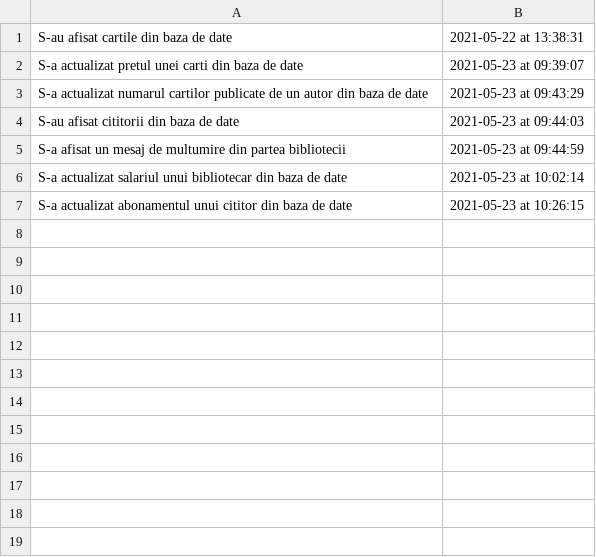
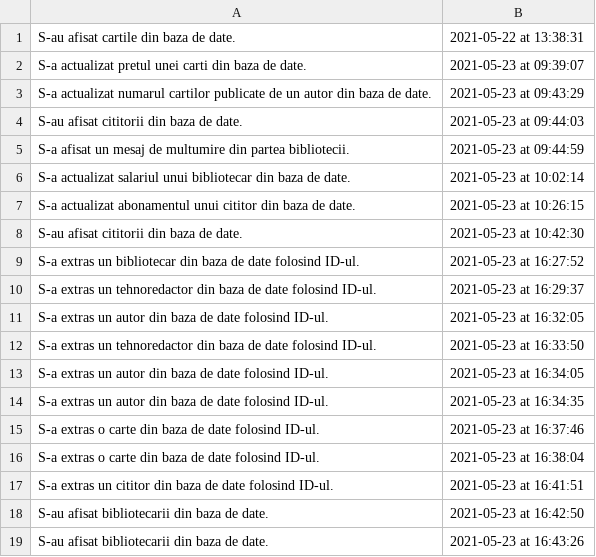
Before and after one commit to mirceapopescu24/bibliotecaEAP, a CSV file: out/production/bibliotecaEAP/CSV/Audit.csv, drawn as a sheet.

```diff
--- a/out/production/bibliotecaEAP/CSV/Audit.csv
+++ b/out/production/bibliotecaEAP/CSV/Audit.csv
@@ -1,7 +1,19 @@
-S-au afisat cartile din baza de date,2021-05-22 at 13:38:31
-S-a actualizat pretul unei carti din baza de date,2021-05-23 at 09:39:07
-S-a actualizat numarul cartilor publicate de un autor din baza de date,2021-05-23 at 09:43:29
-S-au afisat cititorii din baza de date,2021-05-23 at 09:44:03
-S-a afisat un mesaj de multumire din partea bibliotecii,2021-05-23 at 09:44:59
-S-a actualizat salariul unui bibliotecar din baza de date,2021-05-23 at 10:02:14
-S-a actualizat abonamentul unui cititor din baza de date,2021-05-23 at 10:26:15
+S-au afisat cartile din baza de date.,2021-05-22 at 13:38:31
+S-a actualizat pretul unei carti din baza de date.,2021-05-23 at 09:39:07
+S-a actualizat numarul cartilor publicate de un autor din baza de date.,2021-05-23 at 09:43:29
+S-au afisat cititorii din baza de date.,2021-05-23 at 09:44:03
+S-a afisat un mesaj de multumire din partea bibliotecii.,2021-05-23 at 09:44:59
+S-a actualizat salariul unui bibliotecar din baza de date.,2021-05-23 at 10:02:14
+S-a actualizat abonamentul unui cititor din baza de date.,2021-05-23 at 10:26:15
+S-au afisat cititorii din baza de date.,2021-05-23 at 10:42:30
+S-a extras un bibliotecar din baza de date folosind ID-ul.,2021-05-23 at 16:27:52
+S-a extras un tehnoredactor din baza de date folosind ID-ul.,2021-05-23 at 16:29:37
+S-a extras un autor din baza de date folosind ID-ul.,2021-05-23 at 16:32:05
+S-a extras un tehnoredactor din baza de date folosind ID-ul.,2021-05-23 at 16:33:50
+S-a extras un autor din baza de date folosind ID-ul.,2021-05-23 at 16:34:05
+S-a extras un autor din baza de date folosind ID-ul.,2021-05-23 at 16:34:35
+S-a extras o carte din baza de date folosind ID-ul.,2021-05-23 at 16:37:46
+S-a extras o carte din baza de date folosind ID-ul.,2021-05-23 at 16:38:04
+S-a extras un cititor din baza de date folosind ID-ul.,2021-05-23 at 16:41:51
+S-au afisat bibliotecarii din baza de date.,2021-05-23 at 16:42:50
+S-au afisat bibliotecarii din baza de date.,2021-05-23 at 16:43:26
```
Also changed, not shown: src/CSV/Audit.csv, 3 other files.
